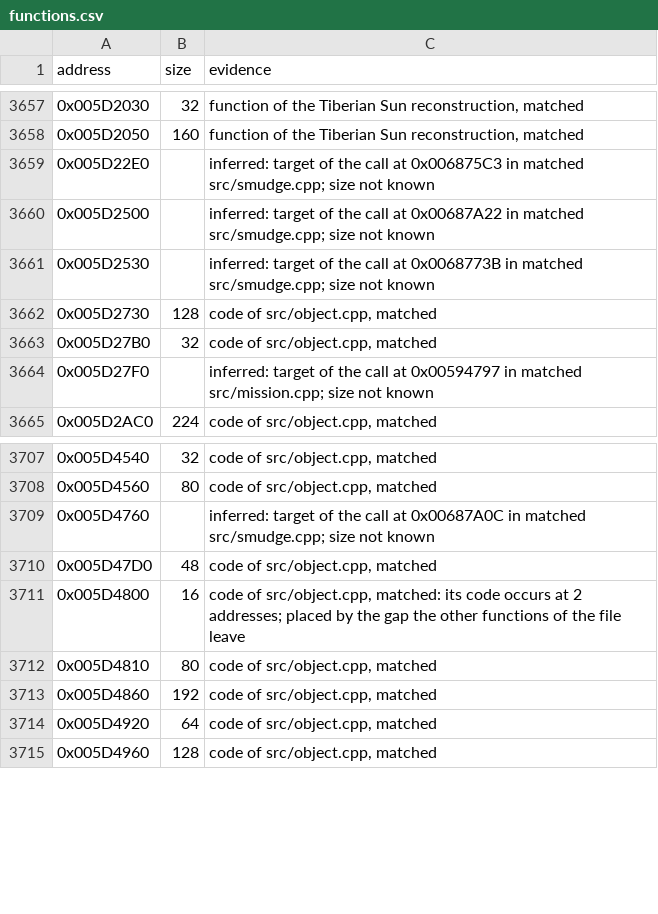
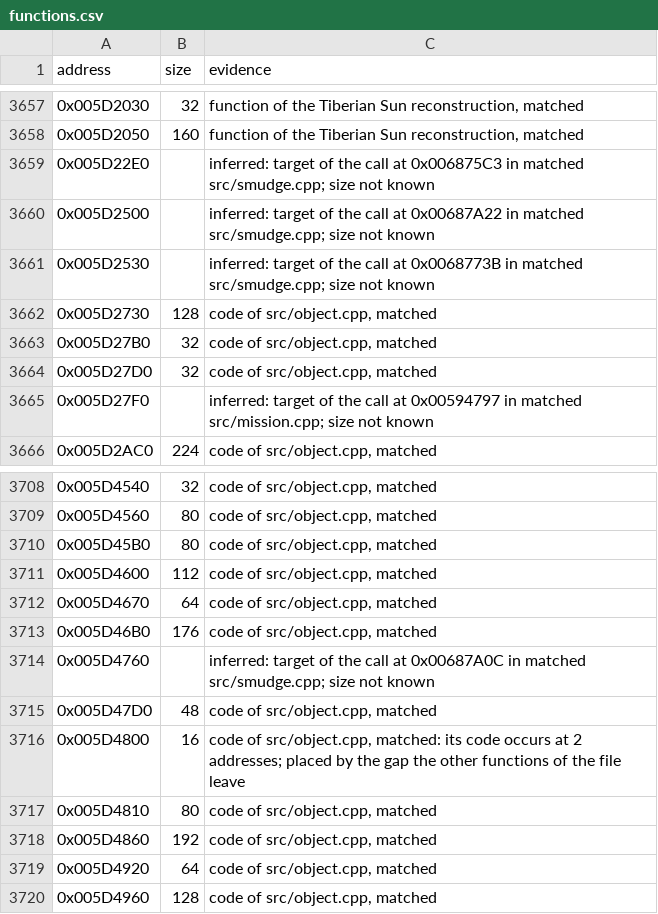
Before and after one commit to meastes/RedAlert2, a CSV file: config/ra2-1.006/functions.csv, drawn as a sheet; only a part is shown, gaps mark what is left out; the diff names each change by its address in the sheet, - before the commit and + after, or states it on an @@ line.

Commit message:
Match 5 more object.cpp functions

```diff
--- a/config/ra2-1.006/functions.csv
+++ b/config/ra2-1.006/functions.csv
+row 3664: 0x005D27D0 | 32 | code of src/object.cpp, matched
+row 3710: 0x005D45B0 | 80 | code of src/object.cpp, matched
+row 3711: 0x005D4600 | 112 | code of src/object.cpp, matched
+row 3712: 0x005D4670 | 64 | code of src/object.cpp, matched
+row 3713: 0x005D46B0 | 176 | code of src/object.cpp, matched
```
Also changed, not shown: 1 other file.
